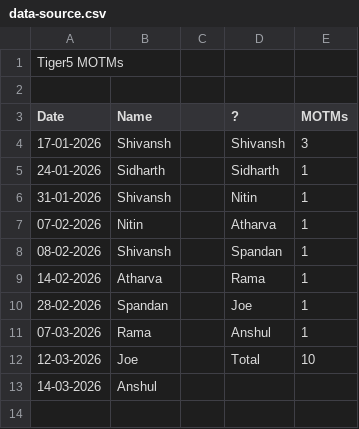
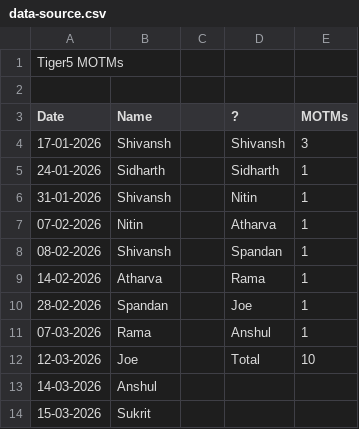
Before and after one commit to Sukrittt/tiger5-motm-tracker, a CSV file: data-source.csv, drawn as a sheet; the diff names each change by its address in the sheet, - before the commit and + after, or states it on an @@ line.

Commit message:
chore: add Sukrit as latest MOTM

```diff
--- a/data-source.csv
+++ b/data-source.csv
+row 14: 15-03-2026 | Sukrit
```
